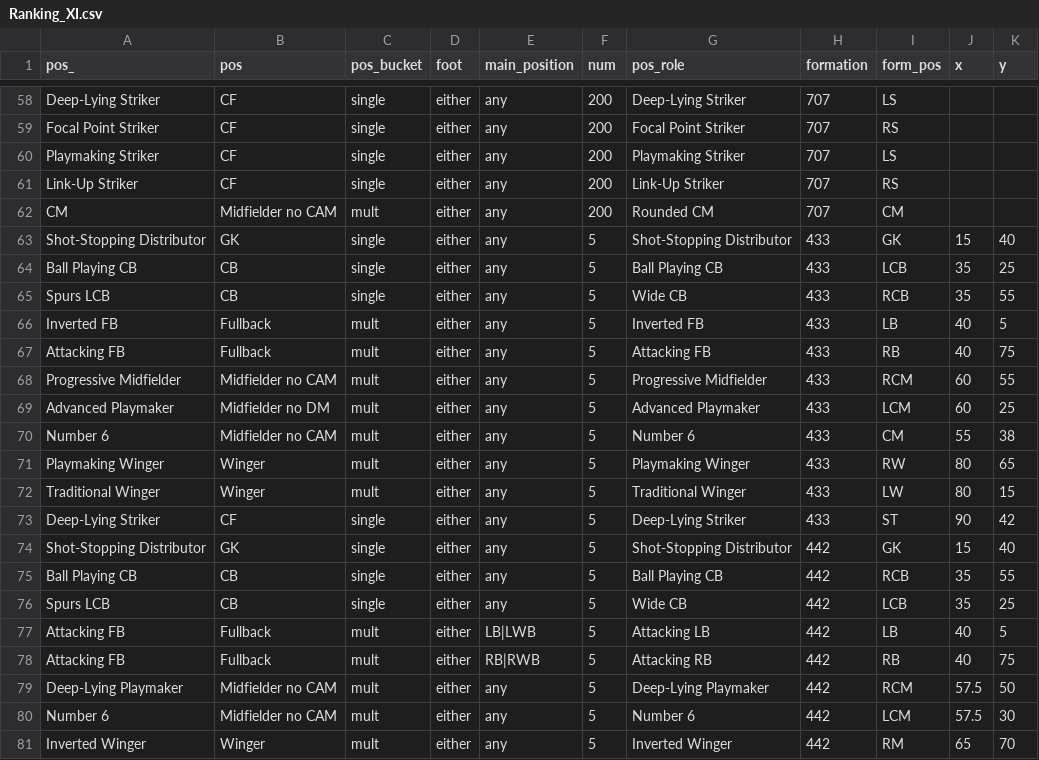
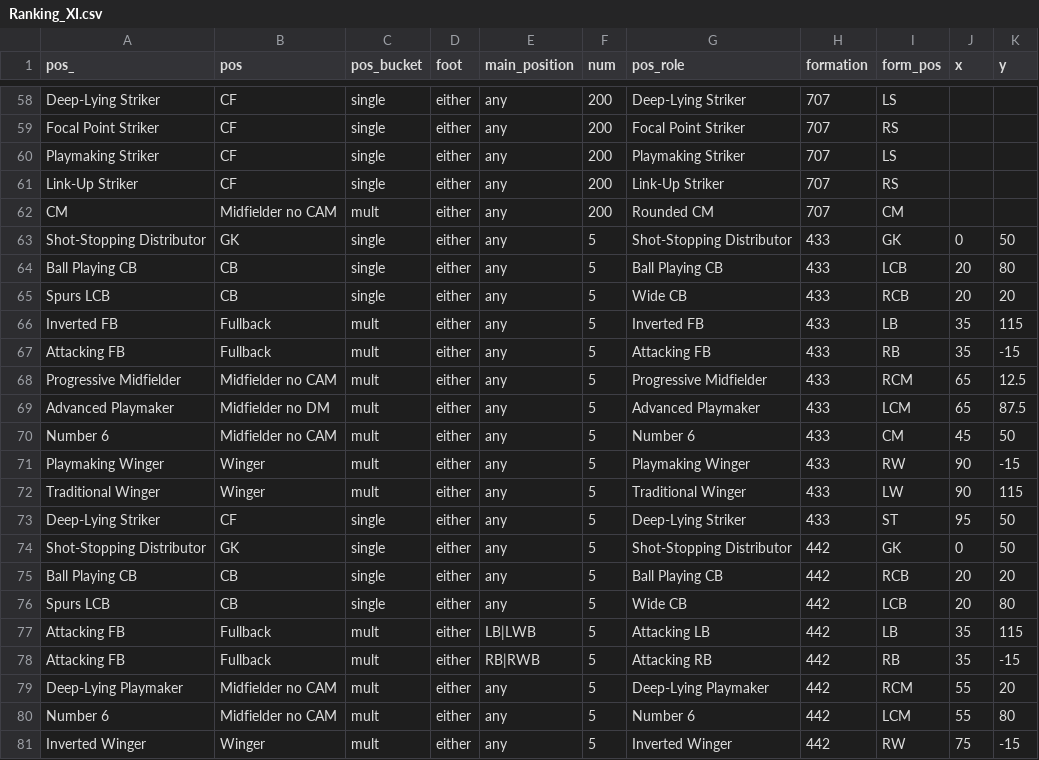
Before and after one commit to griffisben/misc-code, a CSV file: RoleRanksApp/Ranking_XI.csv, drawn as a sheet; only a part is shown, gaps mark what is left out; the diff covers the shown part only.

```diff
--- a/RoleRanksApp/Ranking_XI.csv
+++ b/RoleRanksApp/Ranking_XI.csv
@@ -62,20 +62,20 @@ Link-Up Striker,CF,single,either,any,200,Link-Up Striker,707,RS,,
 CM,Midfielder no CAM,mult,either,any,200,Rounded CM,707,CM,,
-Shot-Stopping Distributor,GK,single,either,any,5,Shot-Stopping Distributor,433,GK,15,40
-Ball Playing CB,CB,single,either,any,5,Ball Playing CB,433,LCB,35,25
-Spurs LCB,CB,single,either,any,5,Wide CB,433,RCB,35,55
-Inverted FB,Fullback,mult,either,any,5,Inverted FB,433,LB,40,5
-Attacking FB,Fullback,mult,either,any,5,Attacking FB,433,RB,40,75
-Progressive Midfielder,Midfielder no CAM,mult,either,any,5,Progressive Midfielder,433,RCM,60,55
-Advanced Playmaker,Midfielder no DM,mult,either,any,5,Advanced Playmaker,433,LCM,60,25
-Number 6,Midfielder no CAM,mult,either,any,5,Number 6,433,CM,55,38
-Playmaking Winger,Winger,mult,either,any,5,Playmaking Winger,433,RW,80,65
-Traditional Winger,Winger,mult,either,any,5,Traditional Winger,433,LW,80,15
-Deep-Lying Striker,CF,single,either,any,5,Deep-Lying Striker,433,ST,90,42
-Shot-Stopping Distributor,GK,single,either,any,5,Shot-Stopping Distributor,442,GK,15,40
-Ball Playing CB,CB,single,either,any,5,Ball Playing CB,442,RCB,35,55
-Spurs LCB,CB,single,either,any,5,Wide CB,442,LCB,35,25
-Attacking FB,Fullback,mult,either,LB|LWB,5,Attacking LB,442,LB,40,5
-Attacking FB,Fullback,mult,either,RB|RWB,5,Attacking RB,442,RB,40,75
-Deep-Lying Playmaker,Midfielder no CAM,mult,either,any,5,Deep-Lying Playmaker,442,RCM,57.5,50
-Number 6,Midfielder no CAM,mult,either,any,5,Number 6,442,LCM,57.5,30
-Inverted Winger,Winger,mult,either,any,5,Inverted Winger,442,RM,65,70
+Shot-Stopping Distributor,GK,single,either,any,5,Shot-Stopping Distributor,433,GK,0,50
+Ball Playing CB,CB,single,either,any,5,Ball Playing CB,433,LCB,20,80
+Spurs LCB,CB,single,either,any,5,Wide CB,433,RCB,20,20
+Inverted FB,Fullback,mult,either,any,5,Inverted FB,433,LB,35,115
+Attacking FB,Fullback,mult,either,any,5,Attacking FB,433,RB,35,-15
+Progressive Midfielder,Midfielder no CAM,mult,either,any,5,Progressive Midfielder,433,RCM,65,12.5
+Advanced Playmaker,Midfielder no DM,mult,either,any,5,Advanced Playmaker,433,LCM,65,87.5
+Number 6,Midfielder no CAM,mult,either,any,5,Number 6,433,CM,45,50
+Playmaking Winger,Winger,mult,either,any,5,Playmaking Winger,433,RW,90,-15
+Traditional Winger,Winger,mult,either,any,5,Traditional Winger,433,LW,90,115
+Deep-Lying Striker,CF,single,either,any,5,Deep-Lying Striker,433,ST,95,50
+Shot-Stopping Distributor,GK,single,either,any,5,Shot-Stopping Distributor,442,GK,0,50
+Ball Playing CB,CB,single,either,any,5,Ball Playing CB,442,RCB,20,20
+Spurs LCB,CB,single,either,any,5,Wide CB,442,LCB,20,80
+Attacking FB,Fullback,mult,either,LB|LWB,5,Attacking LB,442,LB,35,115
+Attacking FB,Fullback,mult,either,RB|RWB,5,Attacking RB,442,RB,35,-15
+Deep-Lying Playmaker,Midfielder no CAM,mult,either,any,5,Deep-Lying Playmaker,442,RCM,55,20
+Number 6,Midfielder no CAM,mult,either,any,5,Number 6,442,LCM,55,80
+Inverted Winger,Winger,mult,either,any,5,Inverted Winger,442,RW,75,-15
```
Also changed, not shown: 17 edited cells elsewhere in this file, 1 other file.
